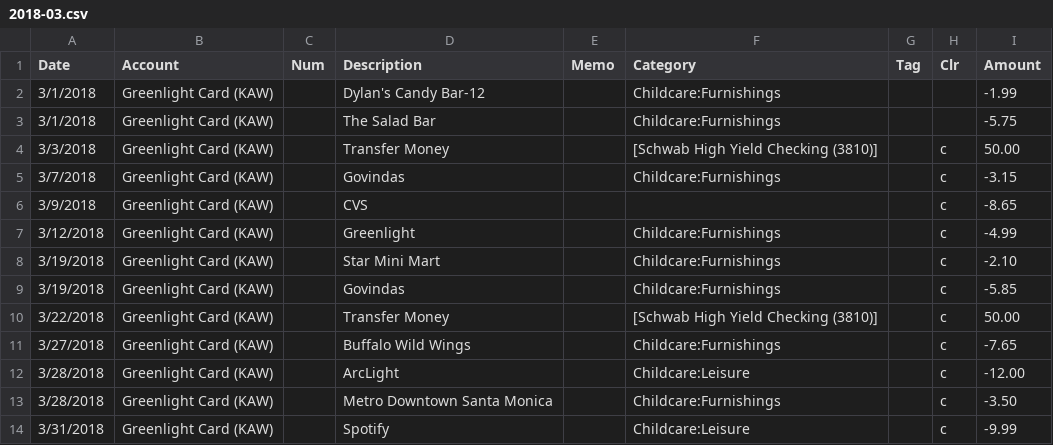
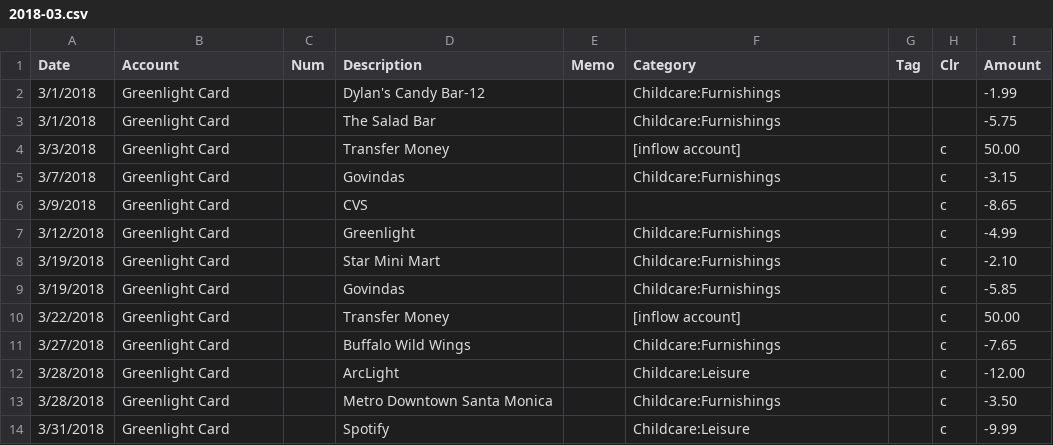
Before and after one commit to BryanWilhite/jupyter-central, a CSV file: finance/green-light-card/data/2018-03.csv, drawn as a sheet.

```diff
--- a/finance/green-light-card/data/2018-03.csv
+++ b/finance/green-light-card/data/2018-03.csv
@@ -1,14 +1,14 @@
 Date,Account,Num,Description,Memo,Category,Tag,Clr,Amount
-3/1/2018,Greenlight Card (KAW),,Dylan's Candy Bar-12,,Childcare:Furnishings,,,-1.99
-3/1/2018,Greenlight Card (KAW),,The Salad Bar,,Childcare:Furnishings,,,-5.75
-3/3/2018,Greenlight Card (KAW),,Transfer Money,,[Schwab High Yield Checking (3810)],,c,50.00
-3/7/2018,Greenlight Card (KAW),,Govindas,,Childcare:Furnishings,,c,-3.15
-3/9/2018,Greenlight Card (KAW),,CVS,,,,c,-8.65
-3/12/2018,Greenlight Card (KAW),,Greenlight,,Childcare:Furnishings,,c,-4.99
-3/19/2018,Greenlight Card (KAW),,Star Mini Mart,,Childcare:Furnishings,,c,-2.10
-3/19/2018,Greenlight Card (KAW),,Govindas,,Childcare:Furnishings,,c,-5.85
-3/22/2018,Greenlight Card (KAW),,Transfer Money,,[Schwab High Yield Checking (3810)],,c,50.00
-3/27/2018,Greenlight Card (KAW),,Buffalo Wild Wings,,Childcare:Furnishings,,c,-7.65
-3/28/2018,Greenlight Card (KAW),,ArcLight,,Childcare:Leisure,,c,-12.00
-3/28/2018,Greenlight Card (KAW),,Metro Downtown Santa Monica,,Childcare:Furnishings,,c,-3.50
-3/31/2018,Greenlight Card (KAW),,Spotify,,Childcare:Leisure,,c,-9.99
+3/1/2018,Greenlight Card,,Dylan's Candy Bar-12,,Childcare:Furnishings,,,-1.99
+3/1/2018,Greenlight Card,,The Salad Bar,,Childcare:Furnishings,,,-5.75
+3/3/2018,Greenlight Card,,Transfer Money,,[inflow account],,c,50.00
+3/7/2018,Greenlight Card,,Govindas,,Childcare:Furnishings,,c,-3.15
+3/9/2018,Greenlight Card,,CVS,,,,c,-8.65
+3/12/2018,Greenlight Card,,Greenlight,,Childcare:Furnishings,,c,-4.99
+3/19/2018,Greenlight Card,,Star Mini Mart,,Childcare:Furnishings,,c,-2.10
+3/19/2018,Greenlight Card,,Govindas,,Childcare:Furnishings,,c,-5.85
+3/22/2018,Greenlight Card,,Transfer Money,,[inflow account],,c,50.00
+3/27/2018,Greenlight Card,,Buffalo Wild Wings,,Childcare:Furnishings,,c,-7.65
+3/28/2018,Greenlight Card,,ArcLight,,Childcare:Leisure,,c,-12.00
+3/28/2018,Greenlight Card,,Metro Downtown Santa Monica,,Childcare:Furnishings,,c,-3.50
+3/31/2018,Greenlight Card,,Spotify,,Childcare:Leisure,,c,-9.99
```
Also changed, not shown: finance/green-light-card/data/2017-12.csv, finance/green-light-card/data/2018-01.csv, 25 other files.
